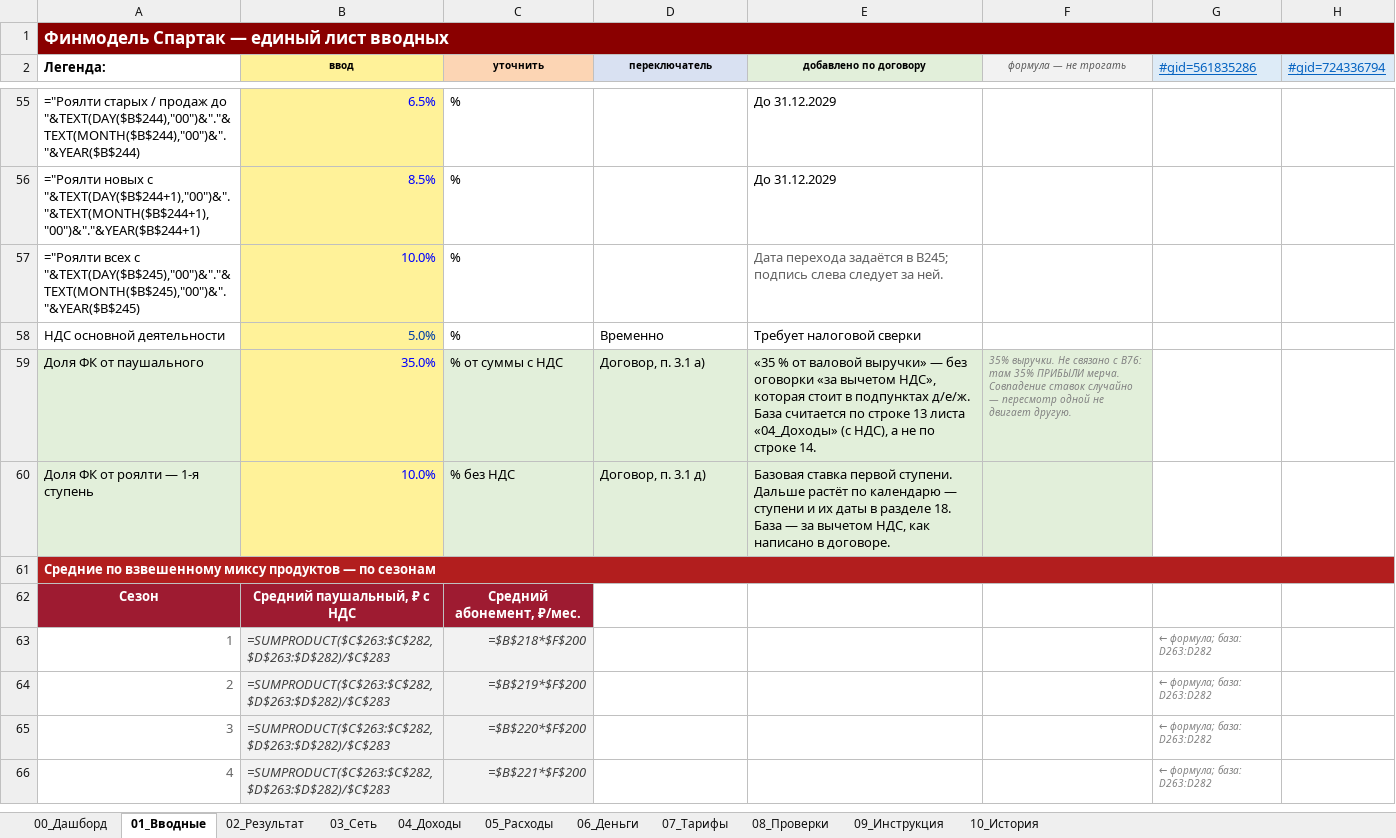
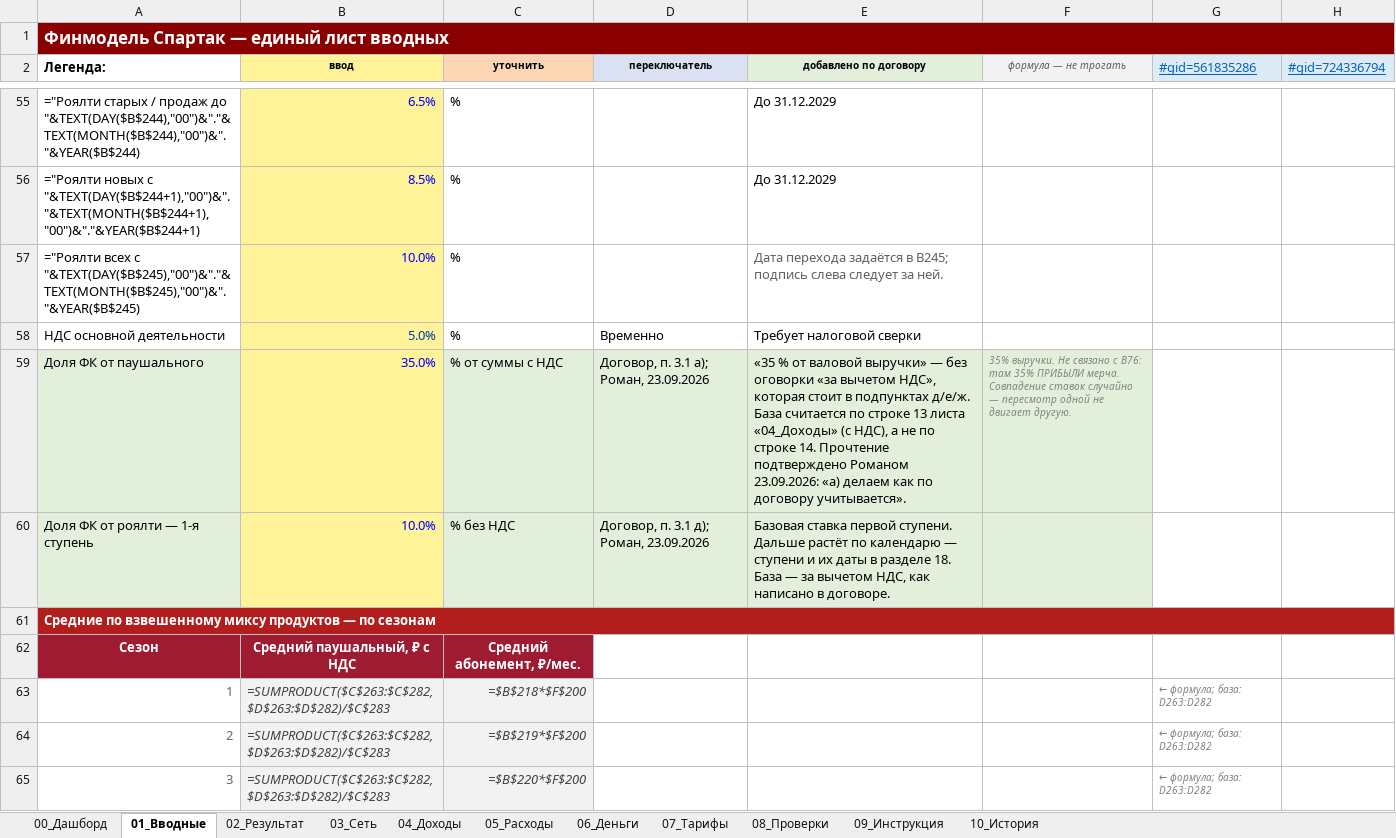
Before and after one commit to vsalenko2026/Spartak, an Excel workbook: model/Spartak_V9_0_договор.xlsx, sheet 01_Вводные, drawn as a sheet; only a part is shown, gaps mark what is left out; the shorter side is filled out with more unchanged rows; values as stored, in another font and other column widths than the file's, no borders; formulas without a stored value are shown as written; the diff names each change by its address in the sheet, - before the commit and + after, or states it on an @@ line.

```diff
--- a/model/Spartak_V9_0_договор.xlsx (sheet 01_Вводные)
+++ b/model/Spartak_V9_0_договор.xlsx (sheet 01_Вводные)
-D59 (переключатель): Договор, п. 3.1 а)
+D59 (переключатель): Договор, п. 3.1 а); Роман, 23.09.2026
-E59 (добавлено по договору): …строке 14.
+E59 (добавлено по договору): …строке 14. Прочтение подтверждено Романом 23.09.2026: «а) делаем как по договору учитывается».
-D60 (переключатель): Договор, п. 3.1 д)
+D60 (переключатель): Договор, п. 3.1 д); Роман, 23.09.2026
```
Also changed, not shown: 2 other files.
